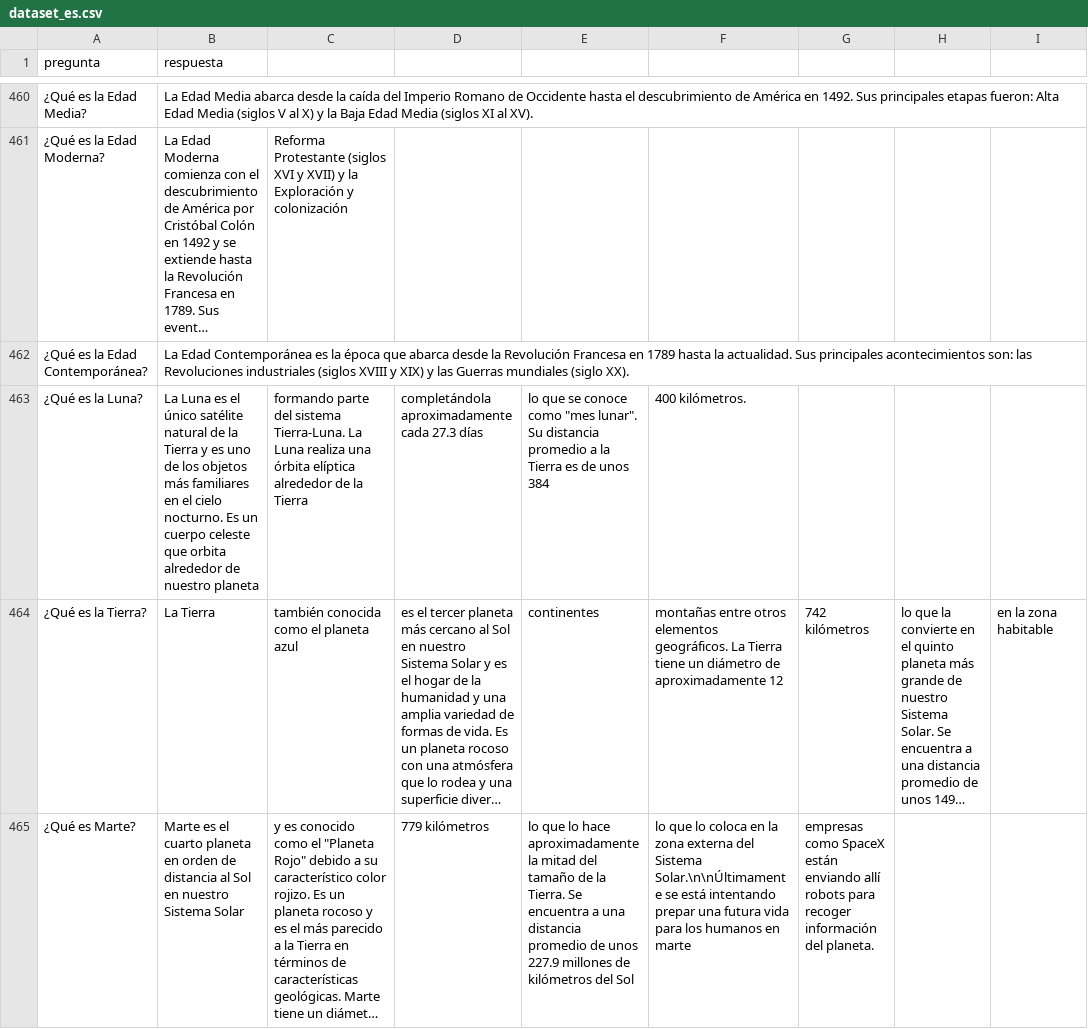
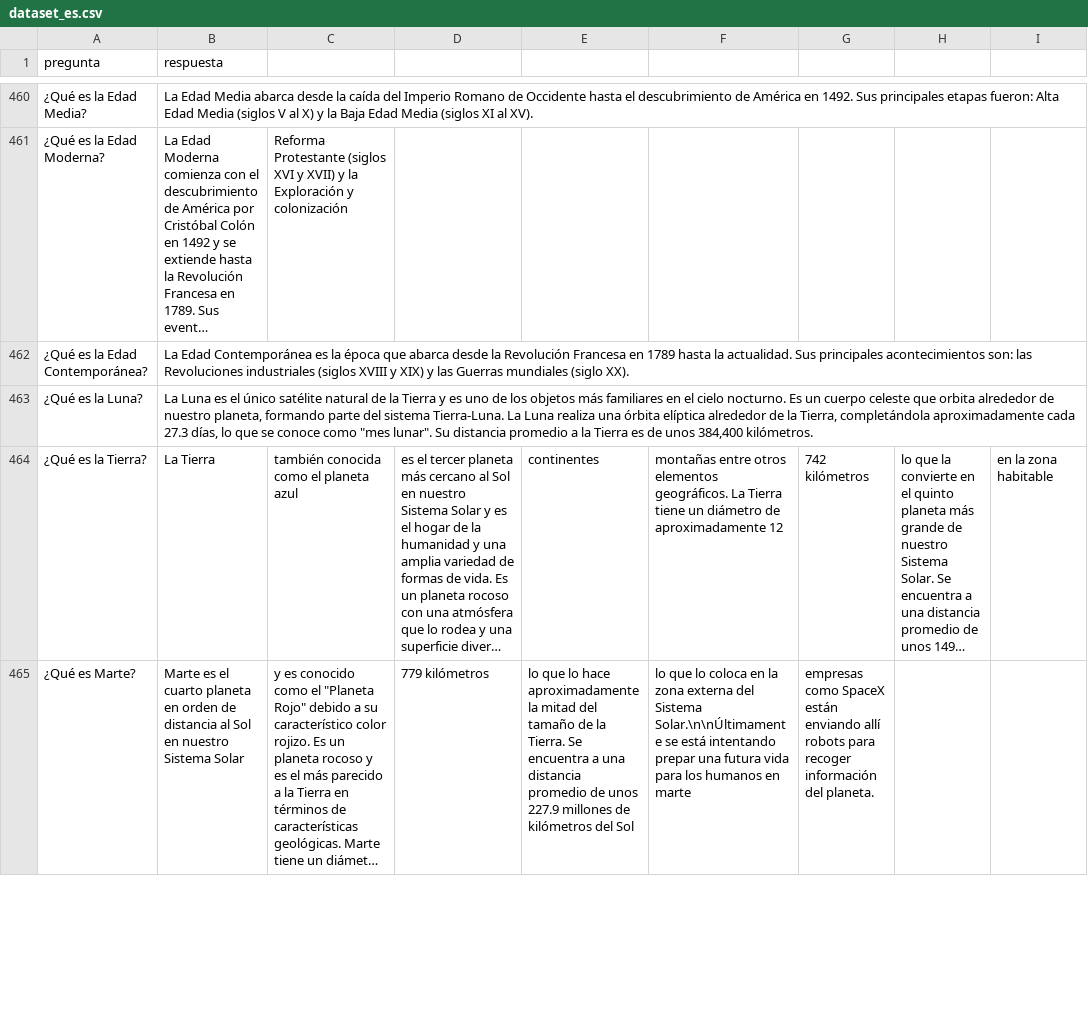
Before and after one commit to thone-ai/toro-insider, a CSV file: dataset_es.csv, drawn as a sheet; only a part is shown, gaps mark what is left out; long unchanged cells end in …; the diff names each change by its address in the sheet, - before the commit and + after, or states it on an @@ line.

Commit message:
Update dataset_es.csv

```diff
--- a/dataset_es.csv
+++ b/dataset_es.csv
-B463 (respuesta): …de nuestro planeta
+B463 (respuesta): …de nuestro planeta, formando parte del sistema Tierra-Luna. La Luna realiza una órbita elíptica alrededor de la Tierra, completándola aproximadamente cada 27.3 días, lo que se conoce como "mes lunar". Su distancia promedio a la Tierra es de unos 384,400 kilómetros.
-C463: formando parte del sistema Tierra-Luna. La Luna realiza una órbita elíptica alrededor de la Tierra
+C463: (empty)
-D463: completándola aproximadamente cada 27.3 días
+D463: (empty)
-E463: lo que se conoce como "mes lunar". Su distancia promedio a la Tierra es de unos 384
+E463: (empty)
-F463: 400 kilómetros.
+F463: (empty)
```
